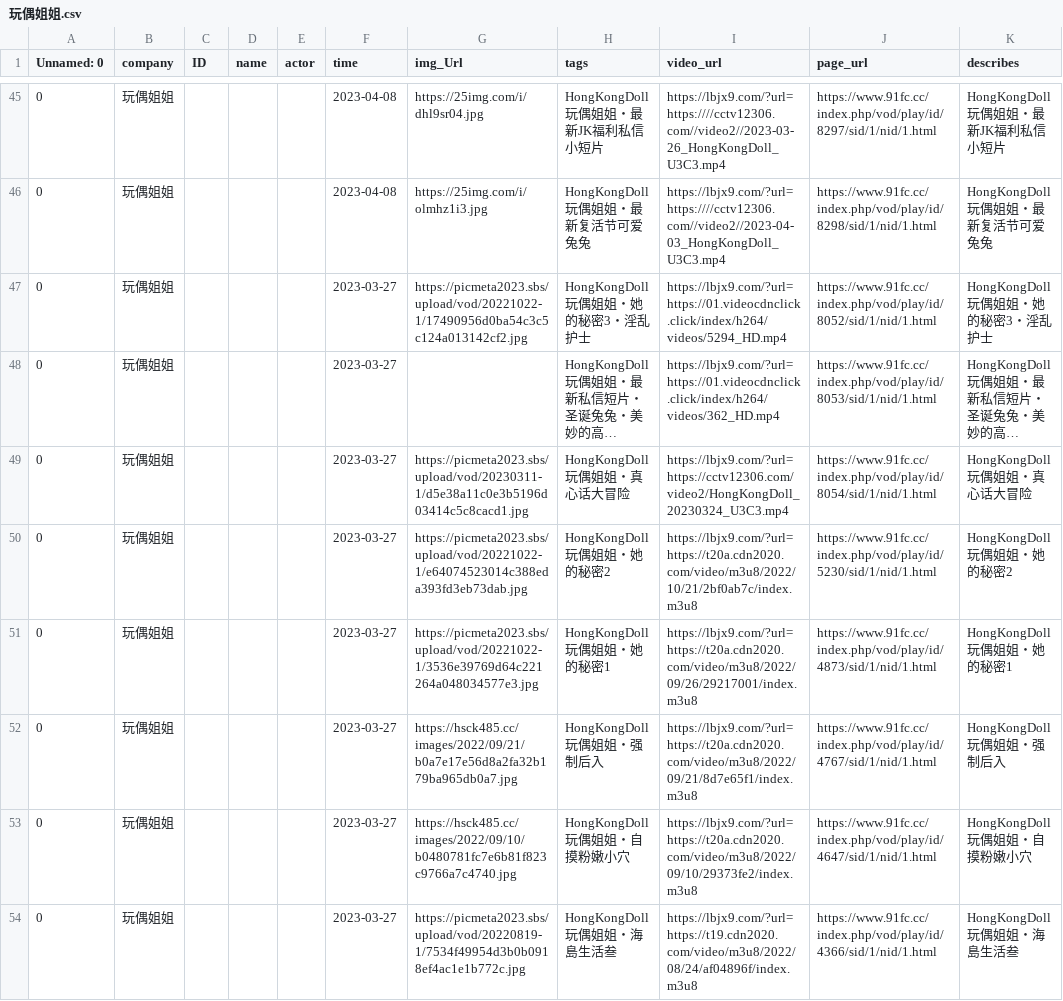
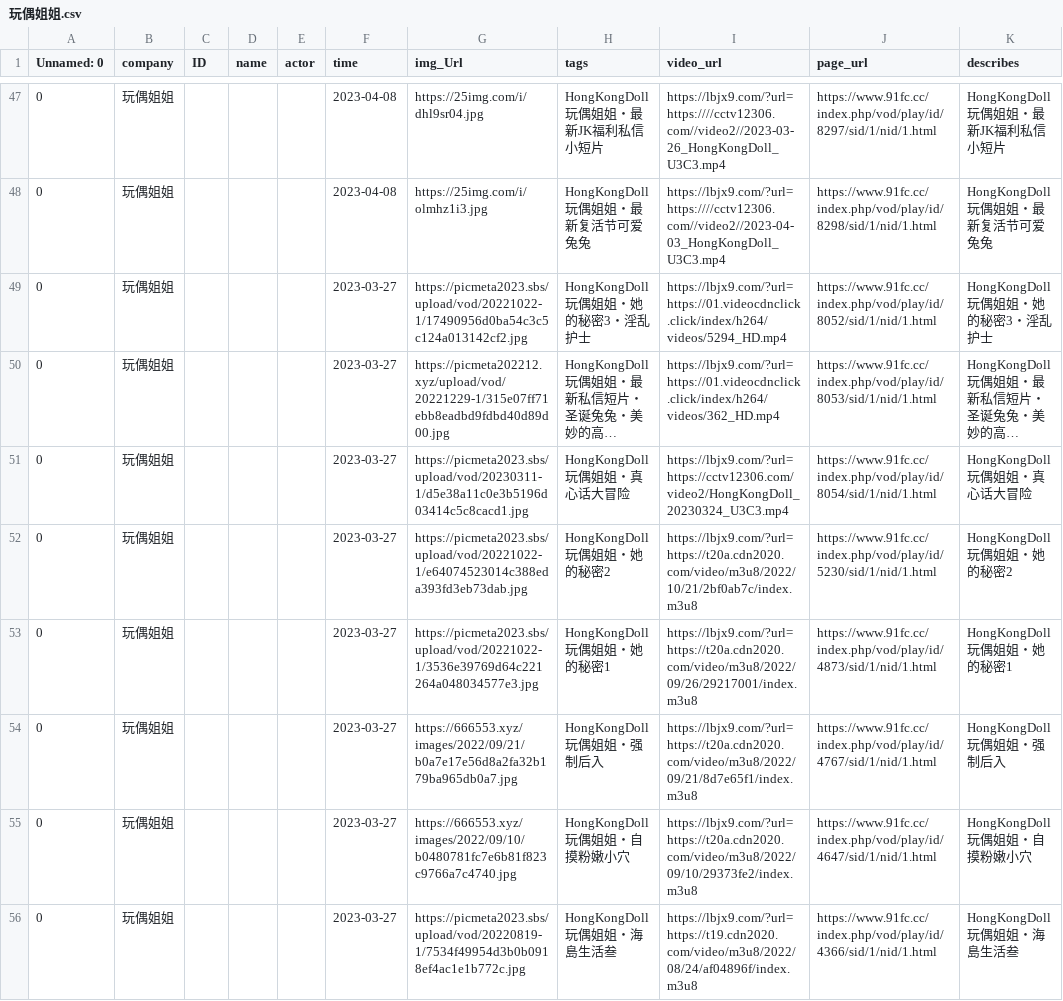
Before and after one commit to pursueonedream/91, a CSV file: src/assets/玩偶姐姐.csv, drawn as a sheet; only a part is shown, gaps mark what is left out; long unchanged cells end in …; addresses are those after the commit; the diff covers the shown part only; the diff names each change by its address in the sheet, - before the commit and + after, or states it on an @@ line.

```diff
--- a/src/assets/玩偶姐姐.csv
+++ b/src/assets/玩偶姐姐.csv
-G50 (img_Url): (empty)
+G50 (img_Url): https://picmeta202212.xyz/upload/vod/20221229-1/315e07ff71ebb8eadbd9fdbd40d89d00.jpg
-G54 (img_Url): https://hsck485.cc/images/2022/09/21/b0a7e17e56d8a2fa32b179ba965db0a7.jpg
+G54 (img_Url): https://666553.xyz/images/2022/09/21/b0a7e17e56d8a2fa32b179ba965db0a7.jpg
-G55 (img_Url): https://hsck485.cc/images/2022/09/10/b0480781fc7e6b81f823c9766a7c4740.jpg
+G55 (img_Url): https://666553.xyz/images/2022/09/10/b0480781fc7e6b81f823c9766a7c4740.jpg
```
Also changed, not shown: 2 added rows and 39 edited cells elsewhere in this file.
